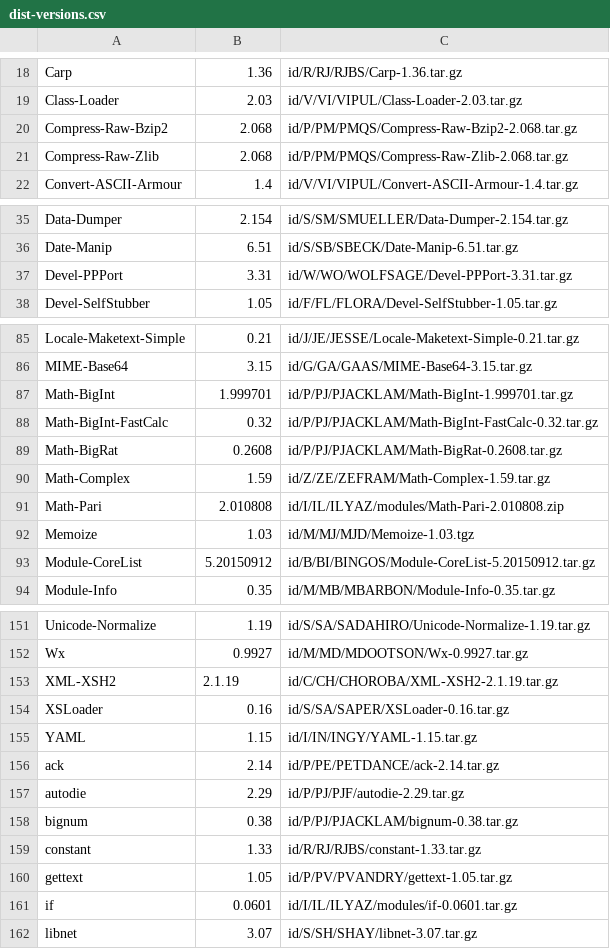
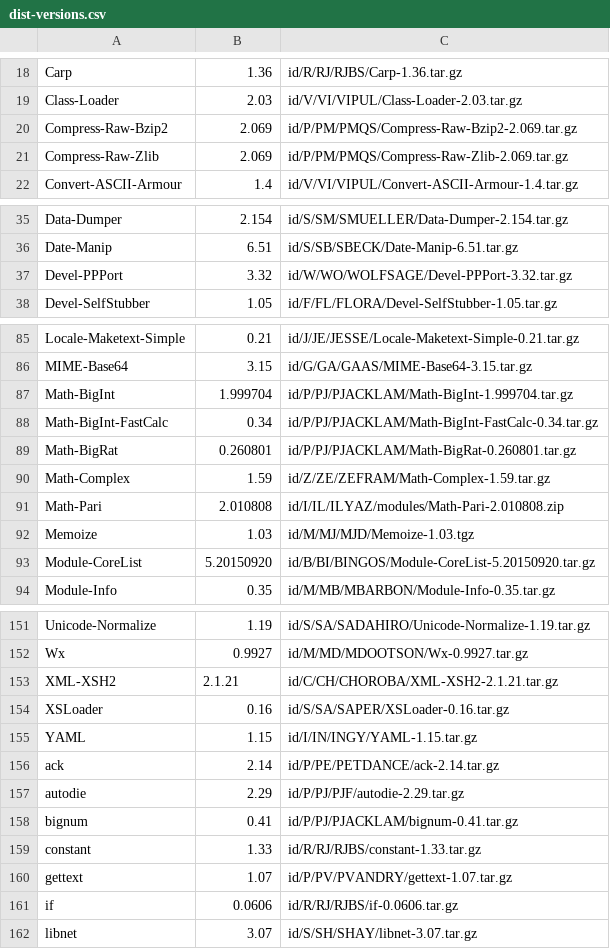
Before and after one commit to kentnl/Gentoo-Util-VirtualDepend, a CSV file: share/dist-versions.csv, drawn as a sheet; only a part is shown, gaps mark what is left out; the diff covers the shown part only.

```diff
--- a/share/dist-versions.csv
+++ b/share/dist-versions.csv
@@ -19,4 +19,4 @@ Carp,1.36,id/R/RJ/RJBS/Carp-1.36.tar.gz
 Class-Loader,2.03,id/V/VI/VIPUL/Class-Loader-2.03.tar.gz
-Compress-Raw-Bzip2,2.068,id/P/PM/PMQS/Compress-Raw-Bzip2-2.068.tar.gz
-Compress-Raw-Zlib,2.068,id/P/PM/PMQS/Compress-Raw-Zlib-2.068.tar.gz
+Compress-Raw-Bzip2,2.069,id/P/PM/PMQS/Compress-Raw-Bzip2-2.069.tar.gz
+Compress-Raw-Zlib,2.069,id/P/PM/PMQS/Compress-Raw-Zlib-2.069.tar.gz
 Convert-ASCII-Armour,1.4,id/V/VI/VIPUL/Convert-ASCII-Armour-1.4.tar.gz
@@ -36,3 +36,3 @@ Data-Dumper,2.154,id/S/SM/SMUELLER/Data-Dumper-2.154.tar.gz
 Date-Manip,6.51,id/S/SB/SBECK/Date-Manip-6.51.tar.gz
-Devel-PPPort,3.31,id/W/WO/WOLFSAGE/Devel-PPPort-3.31.tar.gz
+Devel-PPPort,3.32,id/W/WO/WOLFSAGE/Devel-PPPort-3.32.tar.gz
 Devel-SelfStubber,1.05,id/F/FL/FLORA/Devel-SelfStubber-1.05.tar.gz
@@ -86,5 +86,5 @@ Locale-Maketext-Simple,0.21,id/J/JE/JESSE/Locale-Maketext-Simple-0.21.tar.gz
 MIME-Base64,3.15,id/G/GA/GAAS/MIME-Base64-3.15.tar.gz
-Math-BigInt,1.999701,id/P/PJ/PJACKLAM/Math-BigInt-1.999701.tar.gz
-Math-BigInt-FastCalc,0.32,id/P/PJ/PJACKLAM/Math-BigInt-FastCalc-0.32.tar.gz
-Math-BigRat,0.2608,id/P/PJ/PJACKLAM/Math-BigRat-0.2608.tar.gz
+Math-BigInt,1.999704,id/P/PJ/PJACKLAM/Math-BigInt-1.999704.tar.gz
+Math-BigInt-FastCalc,0.34,id/P/PJ/PJACKLAM/Math-BigInt-FastCalc-0.34.tar.gz
+Math-BigRat,0.260801,id/P/PJ/PJACKLAM/Math-BigRat-0.260801.tar.gz
 Math-Complex,1.59,id/Z/ZE/ZEFRAM/Math-Complex-1.59.tar.gz
@@ -92,3 +92,3 @@ Math-Pari,2.010808,id/I/IL/ILYAZ/modules/Math-Pari-2.010808.zip
 Memoize,1.03,id/M/MJ/MJD/Memoize-1.03.tgz
-Module-CoreList,5.20150912,id/B/BI/BINGOS/Module-CoreList-5.20150912.tar.gz
+Module-CoreList,5.20150920,id/B/BI/BINGOS/Module-CoreList-5.20150920.tar.gz
 Module-Info,0.35,id/M/MB/MBARBON/Module-Info-0.35.tar.gz
@@ -152,3 +152,3 @@ Unicode-Normalize,1.19,id/S/SA/SADAHIRO/Unicode-Normalize-1.19.tar.gz
 Wx,0.9927,id/M/MD/MDOOTSON/Wx-0.9927.tar.gz
-XML-XSH2,2.1.19,id/C/CH/CHOROBA/XML-XSH2-2.1.19.tar.gz
+XML-XSH2,2.1.21,id/C/CH/CHOROBA/XML-XSH2-2.1.21.tar.gz
 XSLoader,0.16,id/S/SA/SAPER/XSLoader-0.16.tar.gz
@@ -157,6 +157,6 @@ ack,2.14,id/P/PE/PETDANCE/ack-2.14.tar.gz
 autodie,2.29,id/P/PJ/PJF/autodie-2.29.tar.gz
-bignum,0.38,id/P/PJ/PJACKLAM/bignum-0.38.tar.gz
+bignum,0.41,id/P/PJ/PJACKLAM/bignum-0.41.tar.gz
 constant,1.33,id/R/RJ/RJBS/constant-1.33.tar.gz
-gettext,1.05,id/P/PV/PVANDRY/gettext-1.05.tar.gz
-if,0.0601,id/I/IL/ILYAZ/modules/if-0.0601.tar.gz
+gettext,1.07,id/P/PV/PVANDRY/gettext-1.07.tar.gz
+if,0.0606,id/R/RJ/RJBS/if-0.0606.tar.gz
 libnet,3.07,id/S/SH/SHAY/libnet-3.07.tar.gz
```
Also changed, not shown: 8 edited cells elsewhere in this file, share/module-to-gentoo.csv, share/module-versions.csv, 2 other files.
